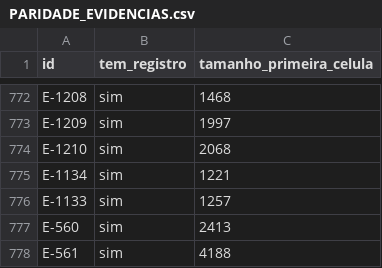
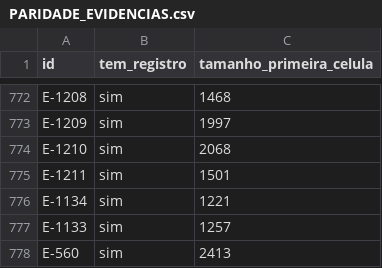
Before and after one commit to DZ23-LTDA/hades-ollama, a CSV file: docs/audit/PARIDADE_EVIDENCIAS.csv, drawn as a sheet; only a part is shown, gaps mark what is left out; the shorter side is filled out with more unchanged rows.

```diff
--- a/docs/audit/PARIDADE_EVIDENCIAS.csv
+++ b/docs/audit/PARIDADE_EVIDENCIAS.csv
@@ -774,2 +774,3 @@ E-1209,sim,1997
 E-1210,sim,2068
+E-1211,sim,1501
 E-1134,sim,1221
```
Also changed, not shown: docs/audit/REQUISITOS.csv, 9 other files.
